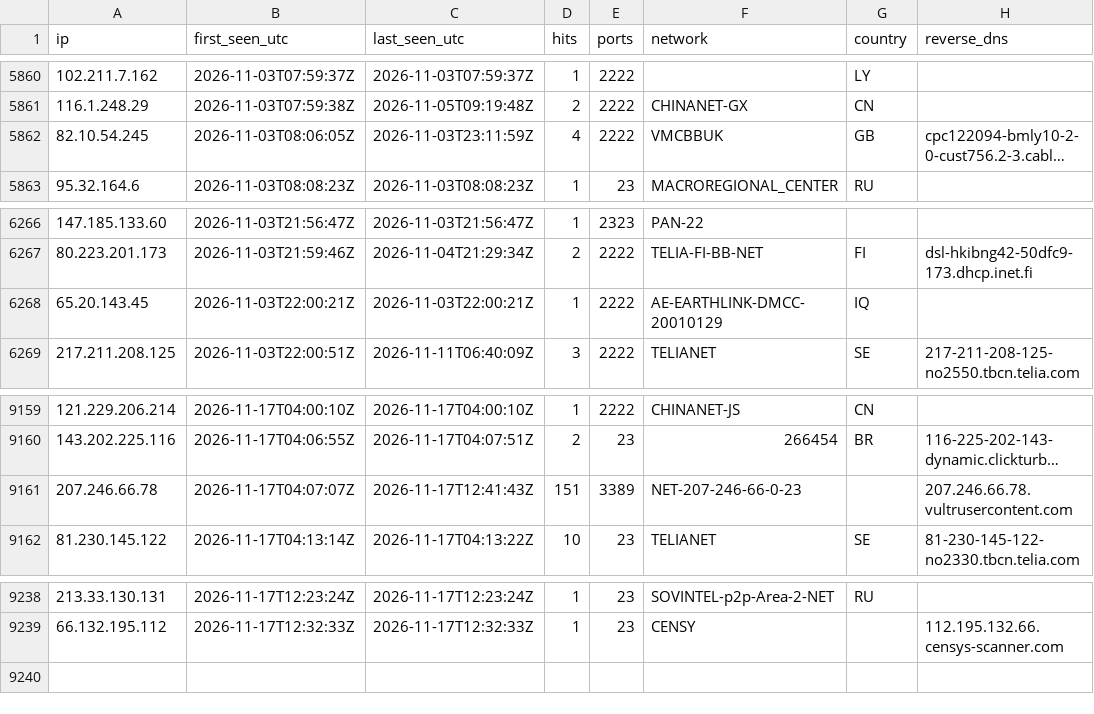
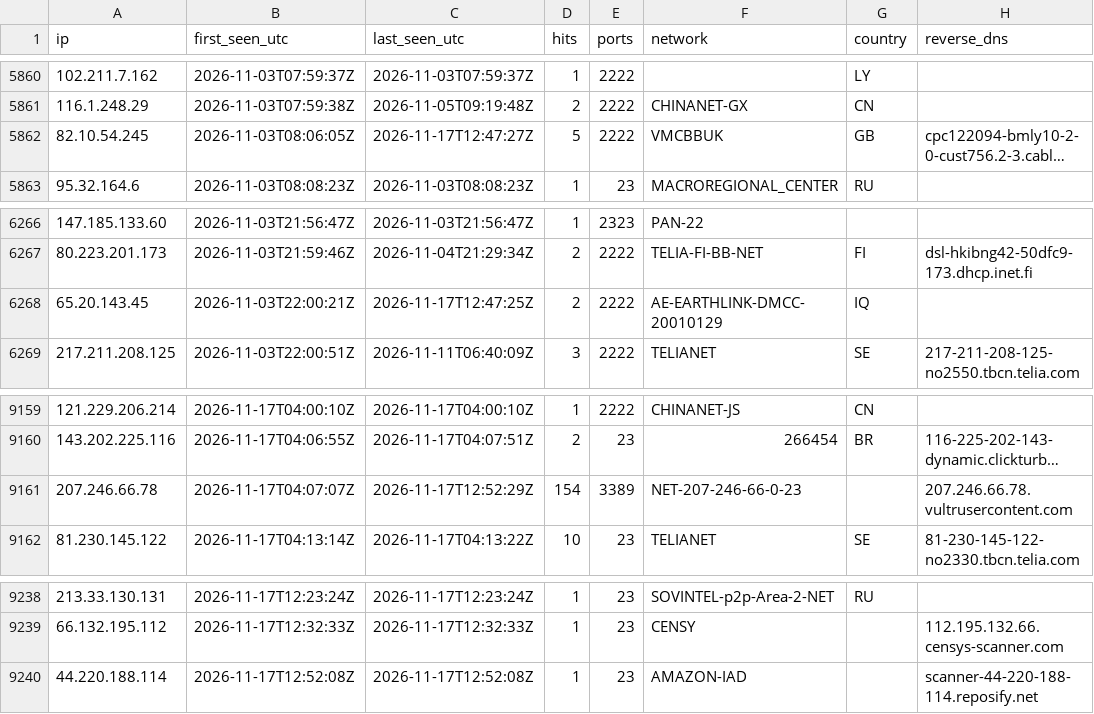
Before and after one commit to yourlocalaccountant/honeypot-db, a CSV file: ips.csv, drawn as a sheet; only a part is shown, gaps mark what is left out; long unchanged cells end in …; the diff names each change by its address in the sheet, - before the commit and + after, or states it on an @@ line.

```diff
--- a/ips.csv
+++ b/ips.csv
-C5862 (last_seen_utc): 2026-11-03T23:11:59Z
+C5862 (last_seen_utc): 2026-11-17T12:47:27Z
-D5862 (hits): 4
+D5862 (hits): 5
-C6268 (last_seen_utc): 2026-11-03T22:00:21Z
+C6268 (last_seen_utc): 2026-11-17T12:47:25Z
-D6268 (hits): 1
+D6268 (hits): 2
-C9161 (last_seen_utc): 2026-11-17T12:41:43Z
+C9161 (last_seen_utc): 2026-11-17T12:52:29Z
-D9161 (hits): 151
+D9161 (hits): 154
+row 9240: 44.220.188.114 | 2026-11-17T12:52:08Z | 2026-11-17T12:52:08Z | 1 | 23 | AMAZON-IAD |  | scanner-44-220-188-114.reposify.net
```
Also changed, not shown: 2 other files.
